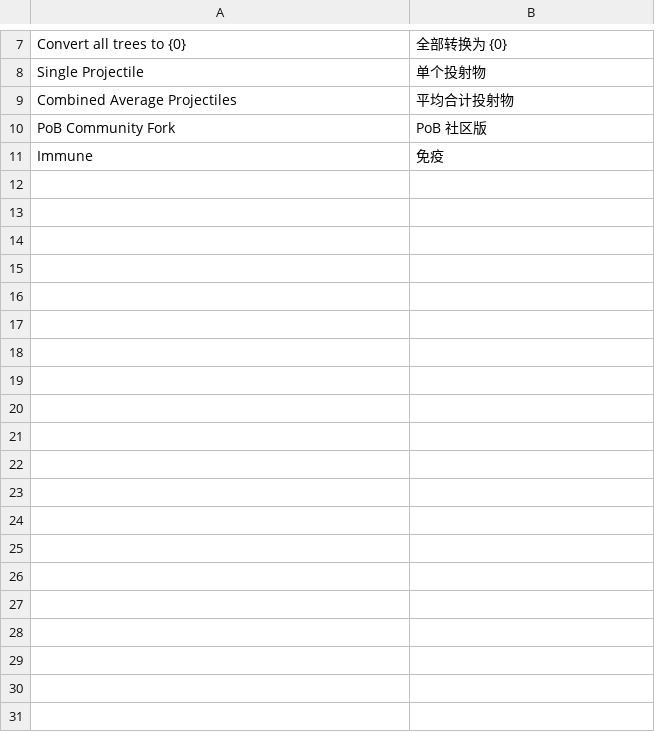
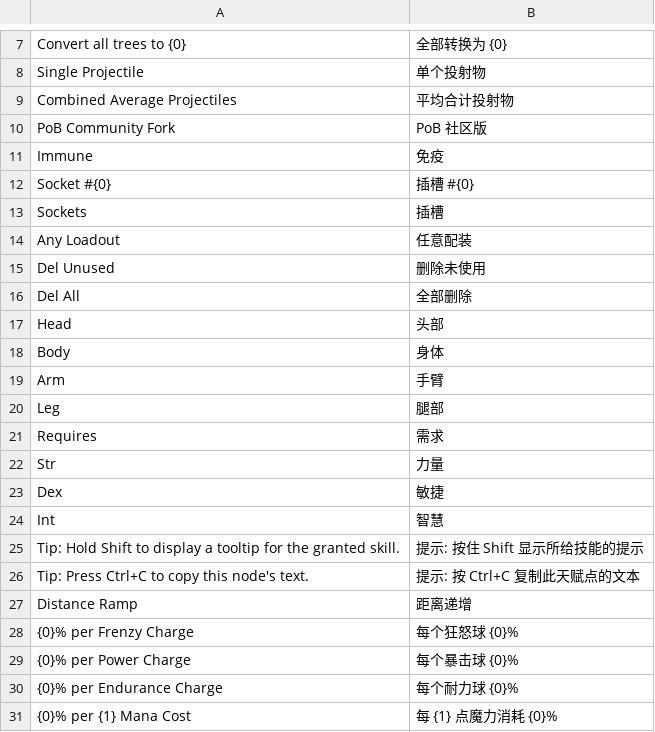
Before and after one commit to huacnlee/pobt, a CSV file: trs/zh-rCN/POBT.csv, drawn as a sheet; only a part is shown, gaps mark what is left out.

```diff
--- a/trs/zh-rCN/POBT.csv
+++ b/trs/zh-rCN/POBT.csv
@@ -11 +11,21 @@
 Immune,免疫
+"Socket #{0}",插槽 #{0}
+Sockets,插槽
+"Any Loadout",任意配装
+"Del Unused",删除未使用
+"Del All",全部删除
+Head,头部
+Body,身体
+Arm,手臂
+Leg,腿部
+Requires,需求
+Str,力量
+Dex,敏捷
+Int,智慧
+"Tip: Hold Shift to display a tooltip for the granted skill.","提示: 按住 Shift 显示所给技能的提示"
+"Tip: Press Ctrl+C to copy this node's text.","提示: 按 Ctrl+C 复制此天赋点的文本"
+"Distance Ramp",距离递增
+"{0}% per Frenzy Charge","每个狂怒球 {0}%"
+"{0}% per Power Charge","每个暴击球 {0}%"
+"{0}% per Endurance Charge","每个耐力球 {0}%"
+"{0}% per {1} Mana Cost","每 {1} 点魔力消耗 {0}%"
```
Also changed, not shown: 1 other file.
